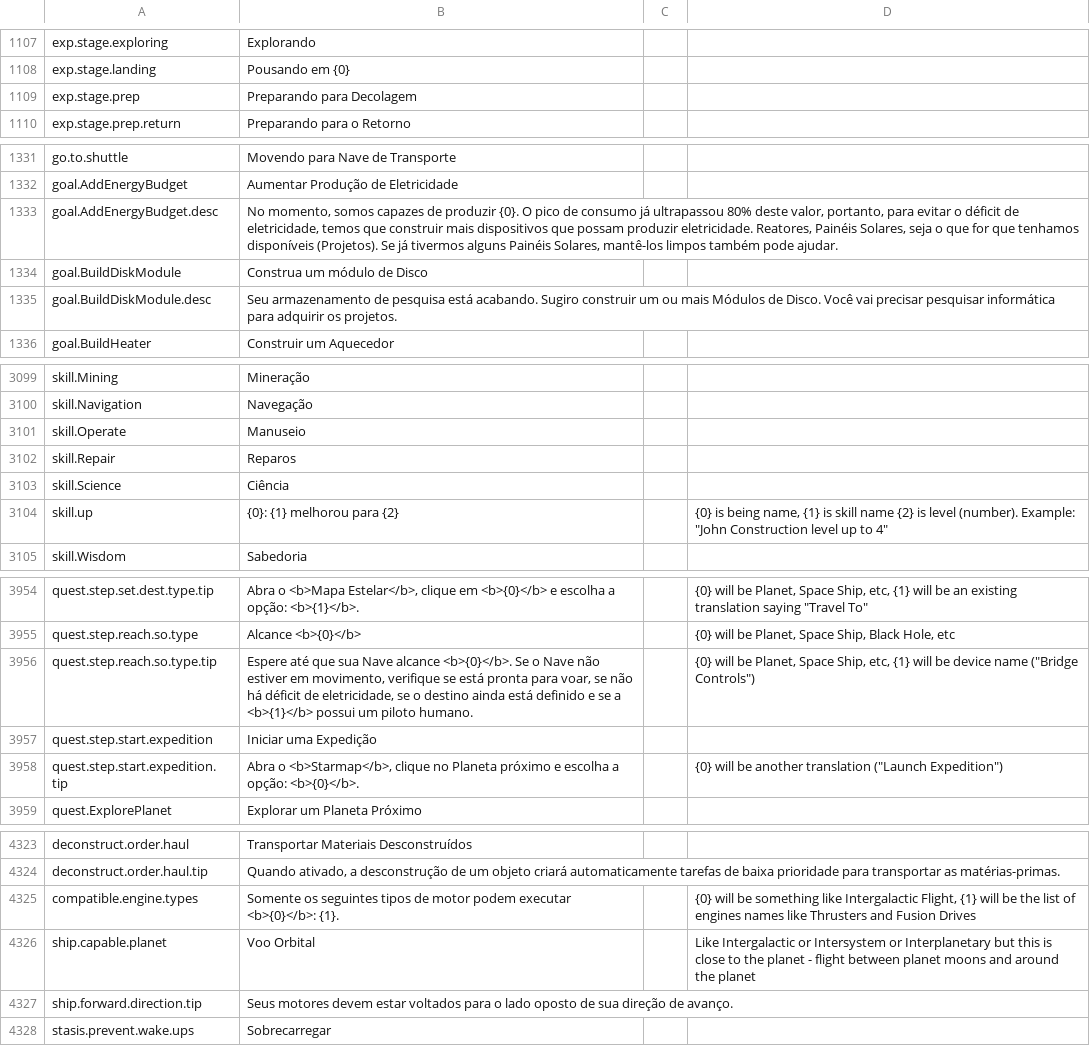
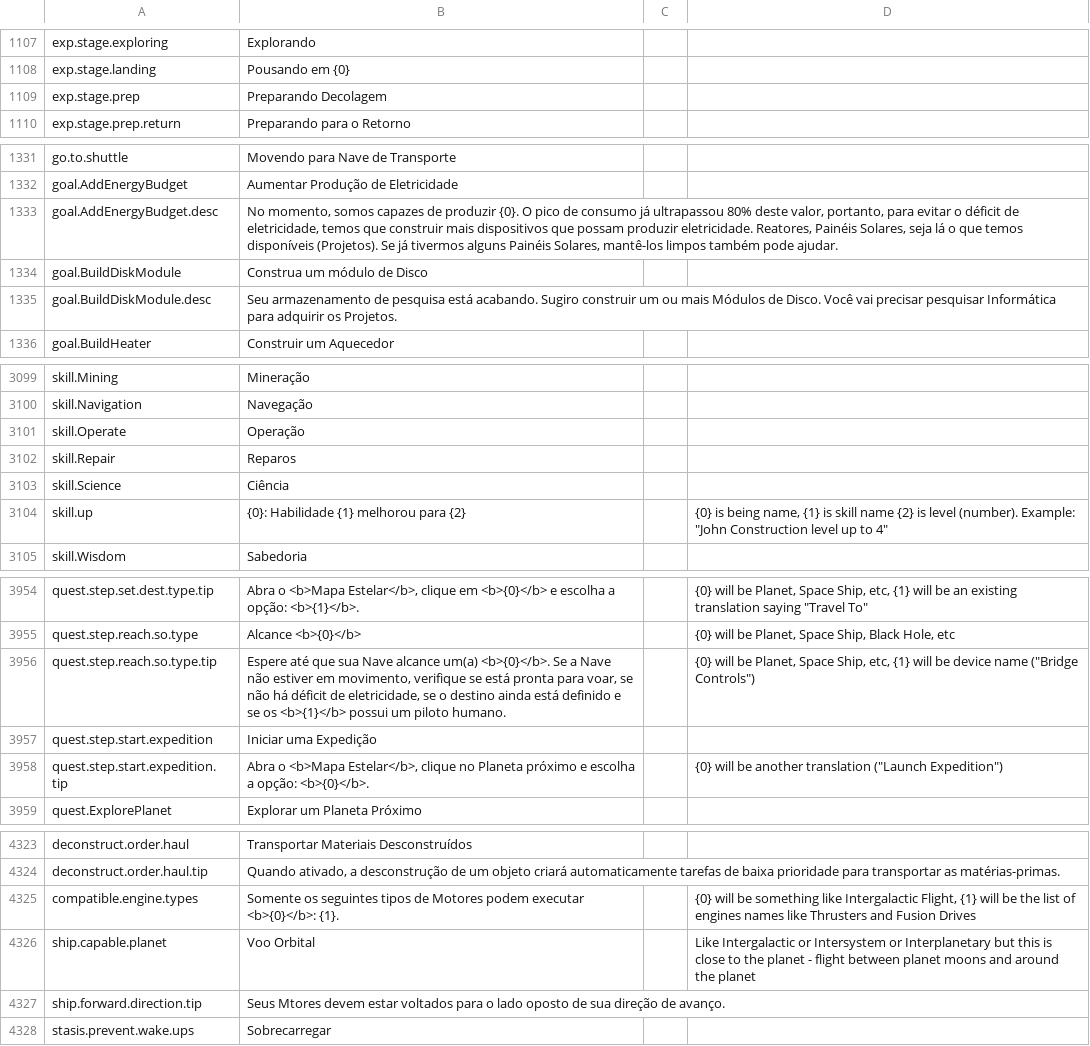
Before and after one commit to kodolinija/stardeus-translations, a CSV file: Translations/pt_br-classic.csv, drawn as a sheet; only a part is shown, gaps mark what is left out; the diff covers the shown part only.

```diff
--- a/Translations/pt_br-classic.csv
+++ b/Translations/pt_br-classic.csv
@@ -1113,3 +1113,3 @@ exp.stage.exploring,Explorando,,
 exp.stage.landing,Pousando em {0},,
-exp.stage.prep,Preparando para Decolagem,,
+exp.stage.prep,Preparando Decolagem,,
 exp.stage.prep.return,Preparando para o Retorno,,
@@ -1337,5 +1337,5 @@ go.to.shuttle,Movendo para Nave de Transporte,,
 goal.AddEnergyBudget,Aumentar Produção de Eletricidade,,
-goal.AddEnergyBudget.desc,"No momento, somos capazes de produzir {0}. O pico de consumo já ultrapassou 80% deste valor, portanto, para evitar o déficit de eletricidade, temos que construir mais dispositivos que possam produzir eletricidade. Reatores, Painéis Solares, seja o que for que tenhamos disponíveis (Projetos). Se já tivermos alguns Painéis Solares, mantê-los limpos também pode ajudar.",,
+goal.AddEnergyBudget.desc,"No momento, somos capazes de produzir {0}. O pico de consumo já ultrapassou 80% deste valor, portanto, para evitar o déficit de eletricidade, temos que construir mais dispositivos que possam produzir eletricidade. Reatores, Painéis Solares, seja lá o que temos disponíveis (Projetos). Se já tivermos alguns Painéis Solares, mantê-los limpos também pode ajudar.",,
 goal.BuildDiskModule,Construa um módulo de Disco,,
-goal.BuildDiskModule.desc,Seu armazenamento de pesquisa está acabando. Sugiro construir um ou mais Módulos de Disco. Você vai precisar pesquisar informática para adquirir os projetos.,,
+goal.BuildDiskModule.desc,Seu armazenamento de pesquisa está acabando. Sugiro construir um ou mais Módulos de Disco. Você vai precisar pesquisar Informática para adquirir os Projetos.,,
 goal.BuildHeater,Construir um Aquecedor,,
@@ -3109,6 +3109,6 @@ skill.Mining,Mineração,,
 skill.Navigation,Navegação,,
-skill.Operate,Manuseio,,
+skill.Operate,Operação,,
 skill.Repair,Reparos,,
 skill.Science,Ciência,,
-skill.up,{0}: {1} melhorou para {2},,"{0} is being name, {1} is skill name {2} is level (number). Example: ""John Construction level up to 4"""
+skill.up,{0}: Habilidade {1} melhorou para {2},,"{0} is being name, {1} is skill name {2} is level (number). Example: ""John Construction level up to 4"""
 skill.Wisdom,Sabedoria,,
@@ -3964,5 +3964,5 @@ quest.step.set.dest.type.tip,"Abra o <b>Mapa Estelar</b>, clique em <b>{0}</b> e
 quest.step.reach.so.type,Alcance <b>{0}</b>,,"{0} will be Planet, Space Ship, Black Hole, etc"
-quest.step.reach.so.type.tip,"Espere até que sua Nave alcance <b>{0}</b>. Se o Nave não estiver em movimento, verifique se está pronta para voar, se não há déficit de eletricidade, se o destino ainda está definido e se a <b>{1}</b> possui um piloto humano.",,"{0} will be Planet, Space Ship, etc, {1} will be device name (""Bridge Controls"")"
+quest.step.reach.so.type.tip,"Espere até que sua Nave alcance um(a) <b>{0}</b>. Se a Nave não estiver em movimento, verifique se está pronta para voar, se não há déficit de eletricidade, se o destino ainda está definido e se os <b>{1}</b> possui um piloto humano.",,"{0} will be Planet, Space Ship, etc, {1} will be device name (""Bridge Controls"")"
 quest.step.start.expedition,Iniciar uma Expedição,,
-quest.step.start.expedition.tip,"Abra o <b>Starmap</b>, clique no Planeta próximo e escolha a opção: <b>{0}</b>.",,"{0} will be another translation (""Launch Expedition"")"
+quest.step.start.expedition.tip,"Abra o <b>Mapa Estelar</b>, clique no Planeta próximo e escolha a opção: <b>{0}</b>.",,"{0} will be another translation (""Launch Expedition"")"
 quest.ExplorePlanet,Explorar um Planeta Próximo,,
@@ -4333,5 +4333,5 @@ deconstruct.order.haul,Transportar Materiais Desconstruídos,,
 deconstruct.order.haul.tip,"Quando ativado, a desconstrução de um objeto criará automaticamente tarefas de baixa prioridade para transportar as matérias-primas.",,
-compatible.engine.types,Somente os seguintes tipos de motor podem executar <b>{0}</b>: {1}.,,"{0} will be something like Intergalactic Flight, {1} will be the list of engines names like Thrusters and Fusion Drives"
+compatible.engine.types,Somente os seguintes tipos de Motores podem executar <b>{0}</b>: {1}.,,"{0} will be something like Intergalactic Flight, {1} will be the list of engines names like Thrusters and Fusion Drives"
 ship.capable.planet,Voo Orbital,,Like Intergalactic or Intersystem or Interplanetary but this is close to the planet - flight between planet moons and around the planet
-ship.forward.direction.tip,Seus motores devem estar voltados para o lado oposto de sua direção de avanço.,,
+ship.forward.direction.tip,Seus Mtores devem estar voltados para o lado oposto de sua direção de avanço.,,
 stasis.prevent.wake.ups,Sobrecarregar,,
```
Also changed, not shown: 32 edited cells elsewhere in this file.
